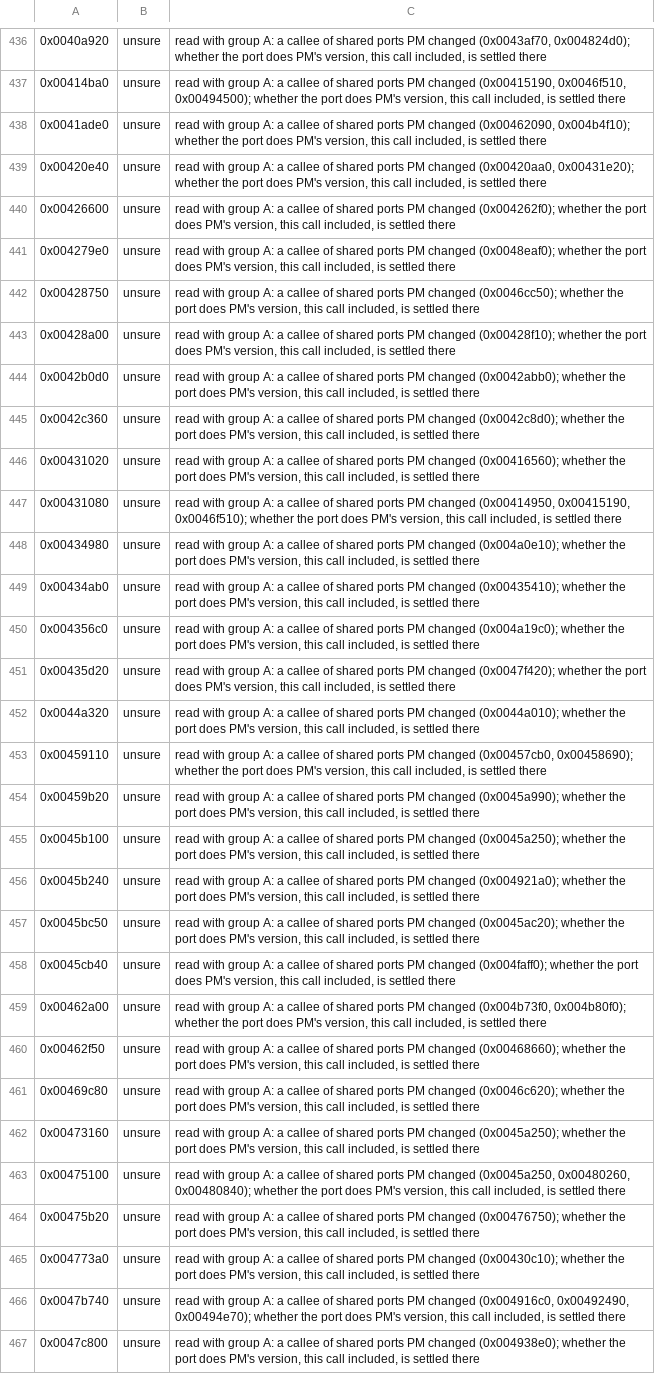
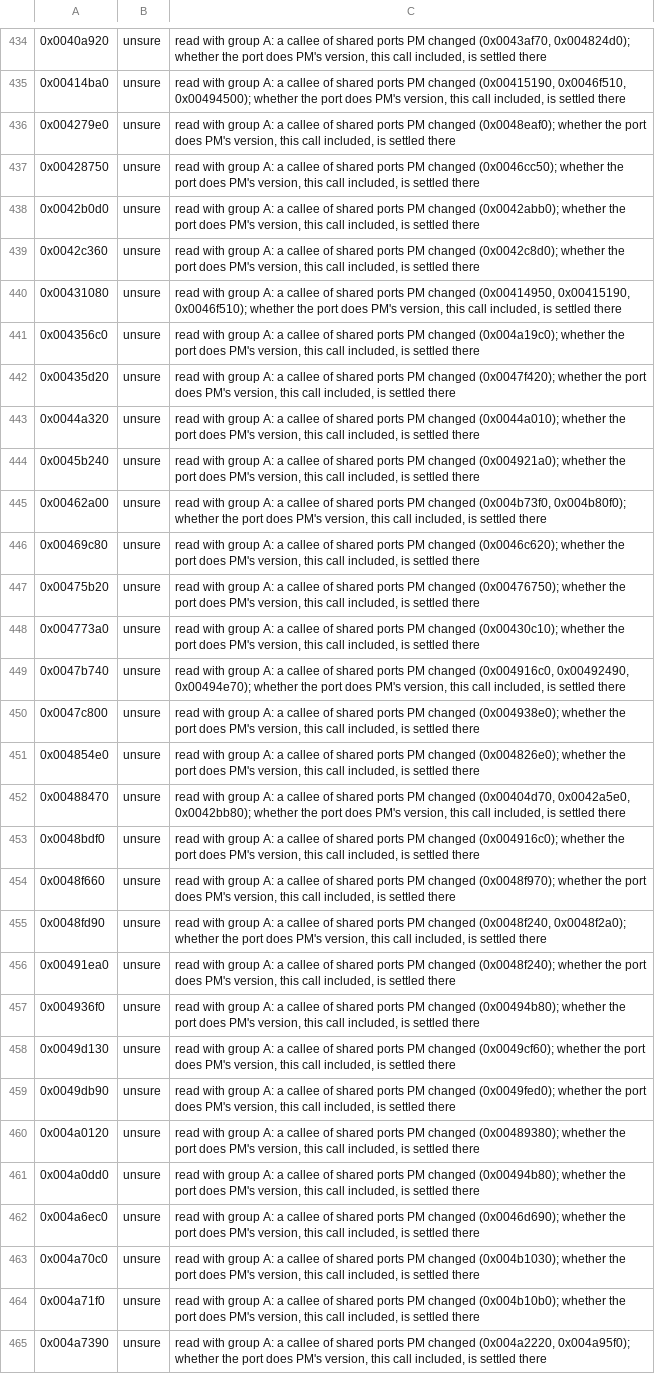
Before and after one commit to telltaleatheist/mw3-re, a TSV file: tools/analysis/port_audit_labels_pm.tsv, drawn as a sheet; only a part is shown, gaps mark what is left out; the shorter side is filled out with more unchanged rows; the diff covers the shown part only.

```diff
--- a/tools/analysis/port_audit_labels_pm.tsv
+++ b/tools/analysis/port_audit_labels_pm.tsv
@@ -437,14 +435,7 @@
 0x00414ba0	unsure	read with group A: a callee of shared ports PM changed (0x00415190, 0x0046f510, 0x00494500); whether the port does PM's version, this call included, is settled there
-0x0041ade0	unsure	read with group A: a callee of shared ports PM changed (0x00462090, 0x004b4f10); whether the port does PM's version, this call included, is settled there
-0x00420e40	unsure	read with group A: a callee of shared ports PM changed (0x00420aa0, 0x00431e20); whether the port does PM's version, this call included, is settled there
-0x00426600	unsure	read with group A: a callee of shared ports PM changed (0x004262f0); whether the port does PM's version, this call included, is settled there
 0x004279e0	unsure	read with group A: a callee of shared ports PM changed (0x0048eaf0); whether the port does PM's version, this call included, is settled there
 0x00428750	unsure	read with group A: a callee of shared ports PM changed (0x0046cc50); whether the port does PM's version, this call included, is settled there
-0x00428a00	unsure	read with group A: a callee of shared ports PM changed (0x00428f10); whether the port does PM's version, this call included, is settled there
 0x0042b0d0	unsure	read with group A: a callee of shared ports PM changed (0x0042abb0); whether the port does PM's version, this call included, is settled there
 0x0042c360	unsure	read with group A: a callee of shared ports PM changed (0x0042c8d0); whether the port does PM's version, this call included, is settled there
-0x00431020	unsure	read with group A: a callee of shared ports PM changed (0x00416560); whether the port does PM's version, this call included, is settled there
 0x00431080	unsure	read with group A: a callee of shared ports PM changed (0x00414950, 0x00415190, 0x0046f510); whether the port does PM's version, this call included, is settled there
-0x00434980	unsure	read with group A: a callee of shared ports PM changed (0x004a0e10); whether the port does PM's version, this call included, is settled there
-0x00434ab0	unsure	read with group A: a callee of shared ports PM changed (0x00435410); whether the port does PM's version, this call included, is settled there
 0x004356c0	unsure	read with group A: a callee of shared ports PM changed (0x004a19c0); whether the port does PM's version, this call included, is settled there
@@ -452,13 +443,5 @@
 0x0044a320	unsure	read with group A: a callee of shared ports PM changed (0x0044a010); whether the port does PM's version, this call included, is settled there
-0x00459110	unsure	read with group A: a callee of shared ports PM changed (0x00457cb0, 0x00458690); whether the port does PM's version, this call included, is settled there
-0x00459b20	unsure	read with group A: a callee of shared ports PM changed (0x0045a990); whether the port does PM's version, this call included, is settled there
-0x0045b100	unsure	read with group A: a callee of shared ports PM changed (0x0045a250); whether the port does PM's version, this call included, is settled there
 0x0045b240	unsure	read with group A: a callee of shared ports PM changed (0x004921a0); whether the port does PM's version, this call included, is settled there
-0x0045bc50	unsure	read with group A: a callee of shared ports PM changed (0x0045ac20); whether the port does PM's version, this call included, is settled there
-0x0045cb40	unsure	read with group A: a callee of shared ports PM changed (0x004faff0); whether the port does PM's version, this call included, is settled there
 0x00462a00	unsure	read with group A: a callee of shared ports PM changed (0x004b73f0, 0x004b80f0); whether the port does PM's version, this call included, is settled there
-0x00462f50	unsure	read with group A: a callee of shared ports PM changed (0x00468660); whether the port does PM's version, this call included, is settled there
 0x00469c80	unsure	read with group A: a callee of shared ports PM changed (0x0046c620); whether the port does PM's version, this call included, is settled there
-0x00473160	unsure	read with group A: a callee of shared ports PM changed (0x0045a250); whether the port does PM's version, this call included, is settled there
-0x00475100	unsure	read with group A: a callee of shared ports PM changed (0x0045a250, 0x00480260, 0x00480840); whether the port does PM's version, this call included, is settled there
 0x00475b20	unsure	read with group A: a callee of shared ports PM changed (0x00476750); whether the port does PM's version, this call included, is settled there
```
Also changed, not shown: 22 added rows and 4 removed rows elsewhere in this file, 1 other file.
